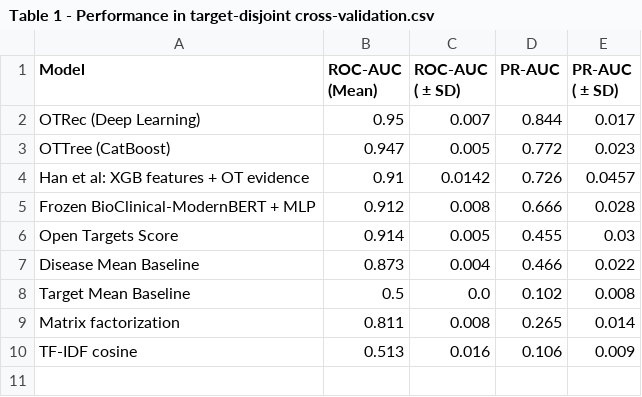
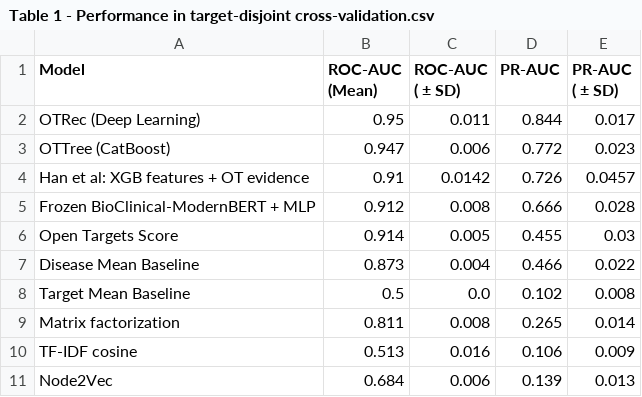
Before and after one commit to LinialLab/OTRec, a CSV file: Outputs/Table 1 - Performance in target-disjoint cross-validation.csv, drawn as a sheet.

```diff
--- a/Outputs/Table 1 - Performance in target-disjoint cross-validation.csv
+++ b/Outputs/Table 1 - Performance in target-disjoint cross-validation.csv
@@ -1,4 +1,4 @@
 Model,ROC-AUC (Mean),ROC-AUC ( ± SD),PR-AUC ,PR-AUC ( ± SD)
-OTRec (Deep Learning),0.95,0.007,0.844,0.017
-OTTree (CatBoost),0.947,0.005,0.772,0.023
+OTRec (Deep Learning),0.95,0.011,0.844,0.017
+OTTree (CatBoost),0.947,0.006,0.772,0.023
 Han et al: XGB features + OT evidence,0.91,0.0142,0.726,0.0457
@@ -10 +10,2 @@ Matrix factorization,0.811,0.008,0.265,0.014
 TF-IDF cosine,0.513,0.016,0.106,0.009
+Node2Vec,0.684,0.006,0.139,0.013
```
Also changed, not shown: Outputs/Table 2 - Temporal Prospective validation.csv, 42 other files.
